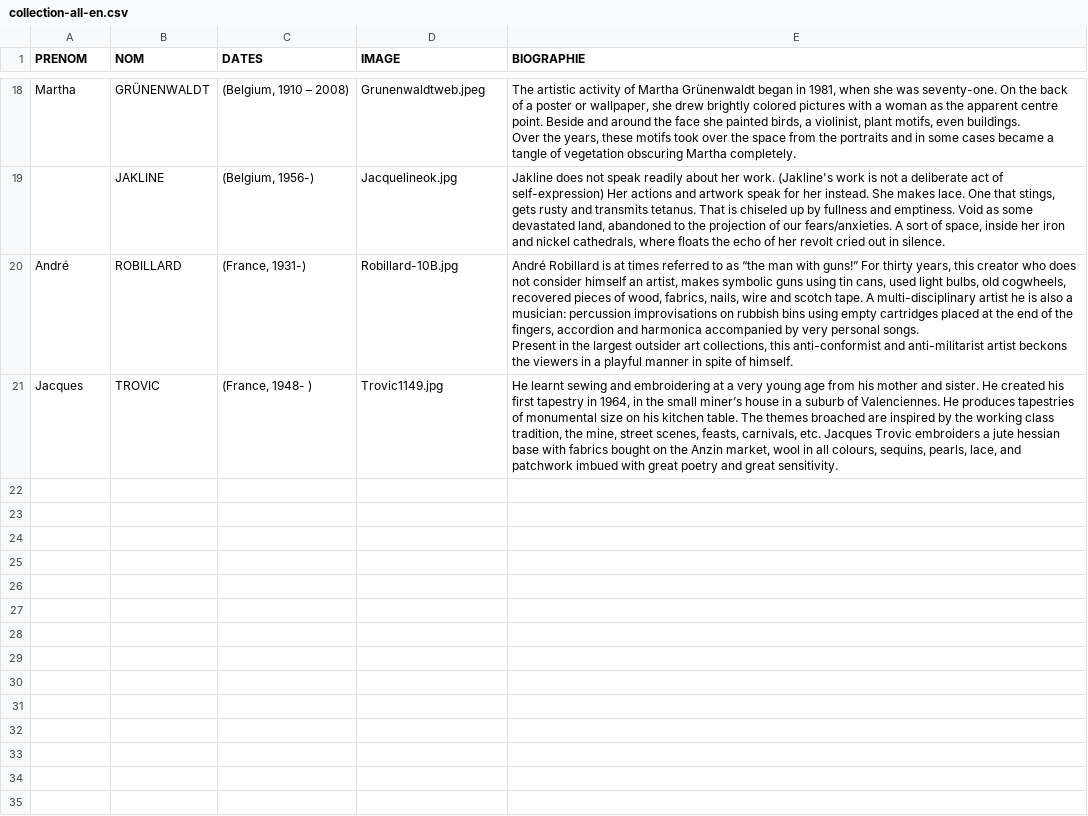
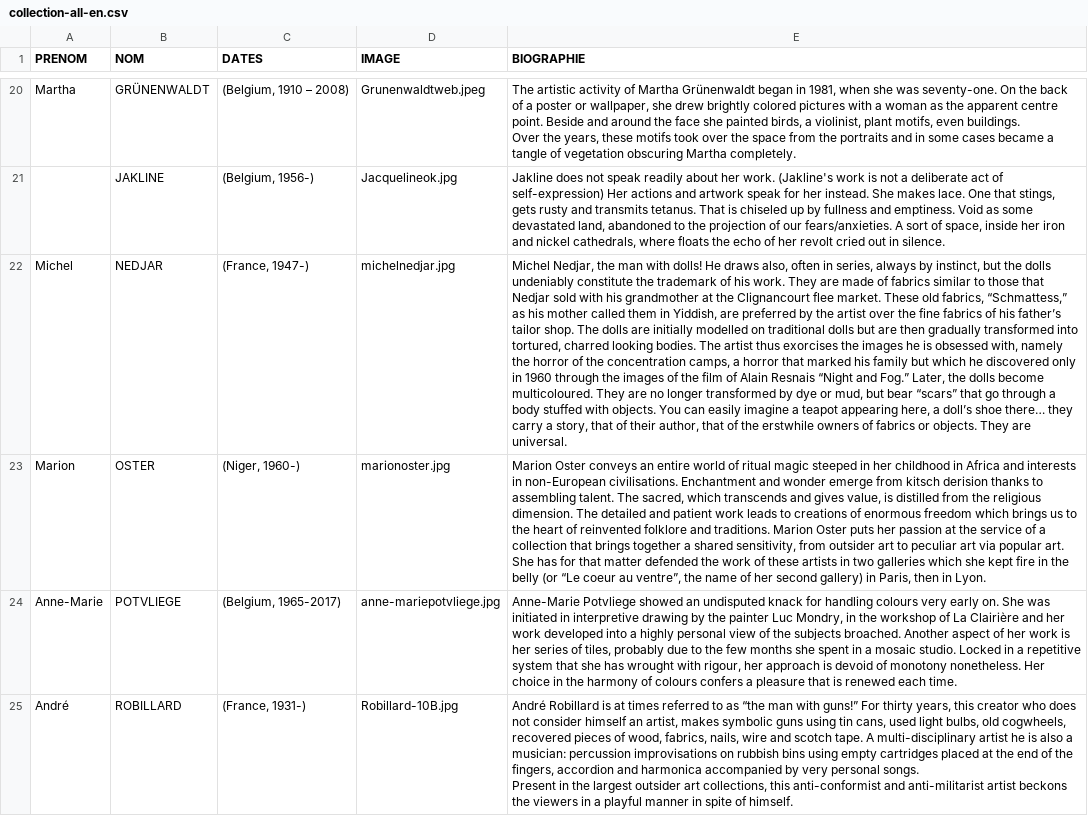
Before and after one commit to communicationartetmarges/art-et-marges, a CSV file: templates/collection-all-en.csv, drawn as a sheet; only a part is shown, gaps mark what is left out; the shorter side is filled out with more unchanged rows; the diff covers the shown part only; the diff names each change by its address in the sheet, - before the commit and + after, or states it on an @@ line.

```diff
--- a/templates/collection-all-en.csv
+++ b/templates/collection-all-en.csv
+row 22: Michel | NEDJAR | (France, 1947-) | michelnedjar.jpg | Michel Nedjar, the man with dolls! He draws also, often in series, always by instinct, but the dolls undeniably constitute the trademark of his work. They are made of fabrics similar to those that Nedjar sold with his grandmother at the Clignancourt flee market. These old fabrics, “Schmattess,” as his mother called them in Yiddish, are preferred by the artist over the fine fabrics of his father’s tailor shop. The dolls are initially modelled on traditional dolls but are then gradually transformed into tortured, charred looking bodies. The artist thus exorcises the images he is obsessed with, namely the horror of the concentration camps, a horror that marked his family but which he discovered only in 1960 through the images of the film of Alain Resnais “Night and Fog.” Later, the dolls become multicoloured. They are no longer transformed by dye or mud, but bear “scars” that go through a body stuffed with objects. You can easily imagine a teapot appearing here, a doll’s shoe there… they carry a story, that of their author, that of the erstwhile owners of fabrics or objects. They are universal.
+row 23: Marion | OSTER | (Niger, 1960-) | marionoster.jpg | Marion Oster conveys an entire world of ritual magic steeped in her childhood in Africa and interests in non-European civilisations. Enchantment and wonder emerge from kitsch derision thanks to assembling talent. The sacred, which transcends and gives value, is distilled from the religious dimension. The detailed and patient work leads to creations of enormous freedom which brings us to the heart of reinvented folklore and traditions. Marion Oster puts her passion at the service of a collection that brings together a shared sensitivity, from outsider art to peculiar art via popular art. She has for that matter defended the work of these artists in two galleries which she kept fire in the belly (or “Le coeur au ventre”, the name of her second gallery) in Paris, then in Lyon.
+row 24: Anne-Marie | POTVLIEGE | (Belgium, 1965-2017) | anne-mariepotvliege.jpg | Anne-Marie Potvliege showed an undisputed knack for handling colours very early on. She was initiated in interpretive drawing by the painter Luc Mondry, in the workshop of La Clairière and her work developed into a highly personal view of the subjects broached. Another aspect of her work is her series of tiles, probably due to the few months she spent in a mosaic studio. Locked in a repetitive system that she has wrought with rigour, her approach is devoid of monotony nonetheless. Her choice in the harmony of colours confers a pleasure that is renewed each time.
```
Also changed, not shown: 3 added rows elsewhere in this file, templates/collection-all-fr.csv, templates/collection-all-nl.csv, 7 other files.
